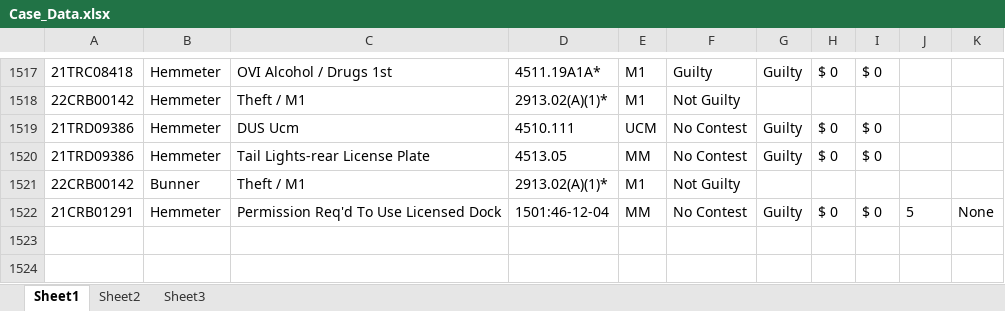
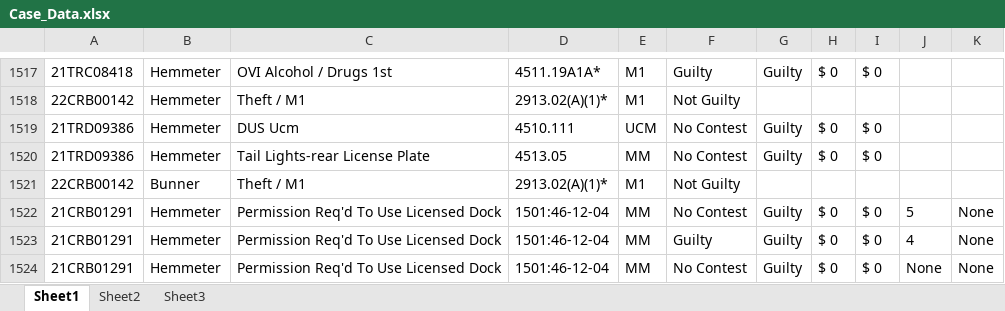
Before and after one commit to HunterProgram22/MuniEntry, an Excel workbook: db/Case_Data.xlsx, sheet Sheet1, drawn as a sheet; only a part is shown, gaps mark what is left out; values as stored, in another font and other column widths than the file's, no borders; the diff names each change by its address in the sheet, - before the commit and + after, or states it on an @@ line.

```diff
--- a/db/Case_Data.xlsx (sheet Sheet1)
+++ b/db/Case_Data.xlsx (sheet Sheet1)
+row 1523: 21CRB01291 | Hemmeter | Permission Req'd To Use Licensed Dock | 1501:46-12-04 | MM | Guilty | Guilty | $ 0 | $ 0 | 4 | None
+row 1524: 21CRB01291 | Hemmeter | Permission Req'd To Use Licensed Dock | 1501:46-12-04 | MM | No Contest | Guilty | $ 0 | $ 0 | None | None
```
Also changed, not shown: 3 other files.
